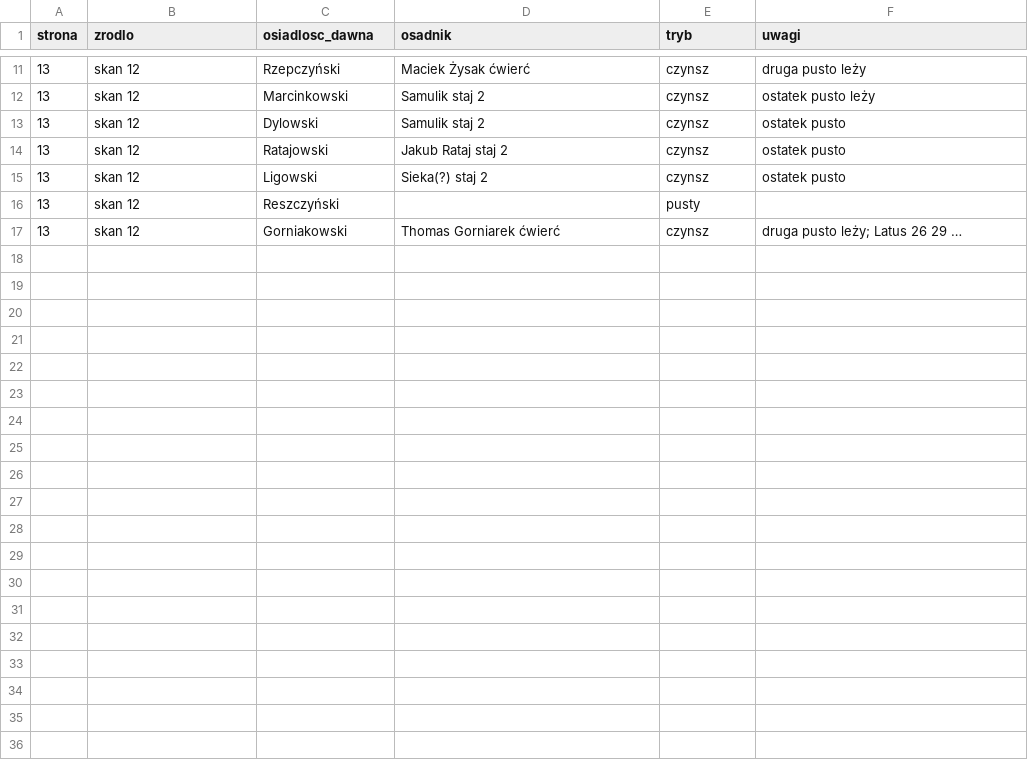
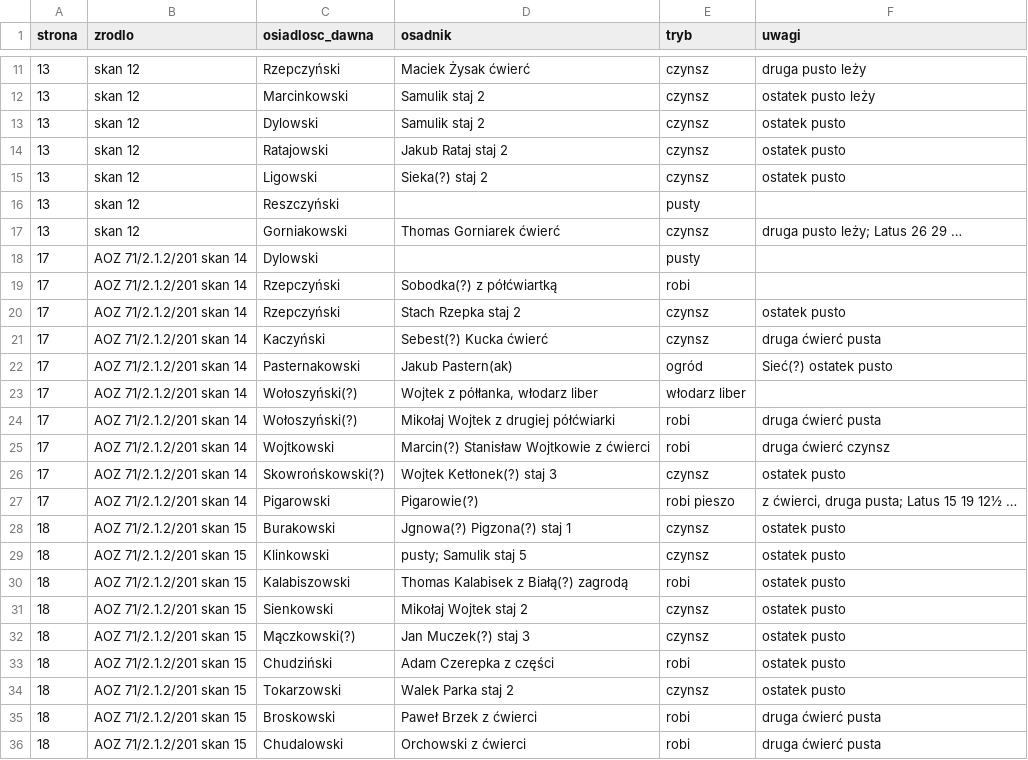
Before and after one commit to toxiconus/genealog-indexer-v7.1, a CSV file: public/konsolidacja/haiku/BLINOW_inwentarz_201_poddani_odczyt_reczny.csv, drawn as a sheet; only a part is shown, gaps mark what is left out; the diff covers the shown part only.

```diff
--- a/public/konsolidacja/haiku/BLINOW_inwentarz_201_poddani_odczyt_reczny.csv
+++ b/public/konsolidacja/haiku/BLINOW_inwentarz_201_poddani_odczyt_reczny.csv
@@ -17 +17,20 @@
 13;skan 12;Gorniakowski;Thomas Gorniarek ćwierć;czynsz;"druga pusto leży; Latus 26 29 …"
+17;AOZ 71/2.1.2/201 skan 14;Dylowski;;pusty;
+17;AOZ 71/2.1.2/201 skan 14;Rzepczyński;Sobodka(?) z półćwiartką;robi;
+17;AOZ 71/2.1.2/201 skan 14;Rzepczyński;Stach Rzepka staj 2;czynsz;ostatek pusto
+17;AOZ 71/2.1.2/201 skan 14;Kaczyński;Sebest(?) Kucka ćwierć;czynsz;druga ćwierć pusta
+17;AOZ 71/2.1.2/201 skan 14;Pasternakowski;Jakub Pastern(ak);ogród;Sieć(?) ostatek pusto
+17;AOZ 71/2.1.2/201 skan 14;Wołoszyński(?);Wojtek z półłanka, włodarz liber;włodarz liber;
+17;AOZ 71/2.1.2/201 skan 14;Wołoszyński(?);Mikołaj Wojtek z drugiej półćwiarki;robi;druga ćwierć pusta
+17;AOZ 71/2.1.2/201 skan 14;Wojtkowski;Marcin(?) Stanisław Wojtkowie z ćwierci;robi;druga ćwierć czynsz
+17;AOZ 71/2.1.2/201 skan 14;Skowrońskowski(?);Wojtek Ketłonek(?) staj 3;czynsz;ostatek pusto
+17;AOZ 71/2.1.2/201 skan 14;Pigarowski;Pigarowie(?);robi pieszo;"z ćwierci, druga pusta; Latus 15 19 12½ …"
+18;AOZ 71/2.1.2/201 skan 15;Burakowski;Jgnowa(?) Pigzona(?) staj 1;czynsz;ostatek pusto
+18;AOZ 71/2.1.2/201 skan 15;Klinkowski;"pusty; Samulik staj 5";czynsz;ostatek pusto
+18;AOZ 71/2.1.2/201 skan 15;Kalabiszowski;Thomas Kalabisek z Białą(?) zagrodą;robi;ostatek pusto
+18;AOZ 71/2.1.2/201 skan 15;Sienkowski;Mikołaj Wojtek staj 2;czynsz;ostatek pusto
+18;AOZ 71/2.1.2/201 skan 15;Mączkowski(?);Jan Muczek(?) staj 3;czynsz;ostatek pusto
+18;AOZ 71/2.1.2/201 skan 15;Chudziński;Adam Czerepka z części;robi;ostatek pusto
+18;AOZ 71/2.1.2/201 skan 15;Tokarzowski;Walek Parka staj 2;czynsz;ostatek pusto
+18;AOZ 71/2.1.2/201 skan 15;Broskowski;Paweł Brzek z ćwierci;robi;druga ćwierć pusta
+18;AOZ 71/2.1.2/201 skan 15;Chudalowski;Orchowski z ćwierci;robi;druga ćwierć pusta
```
Also changed, not shown: 9 added rows elsewhere in this file, 1 other file.
